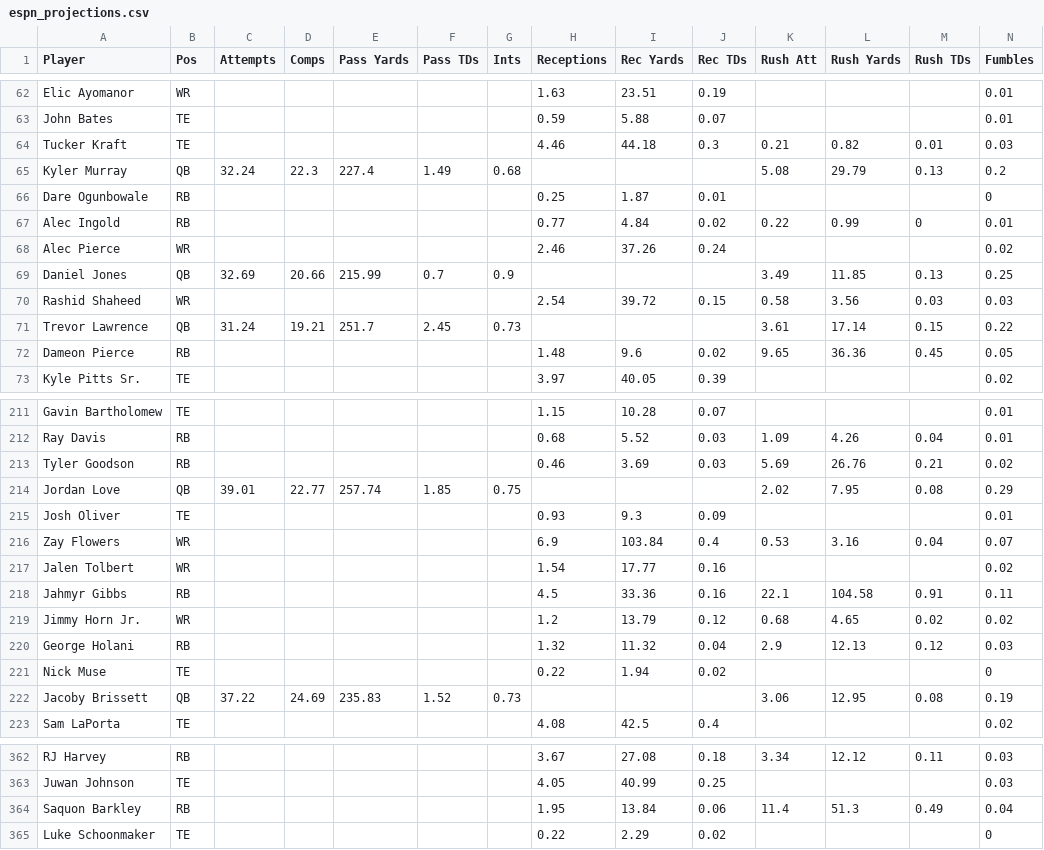
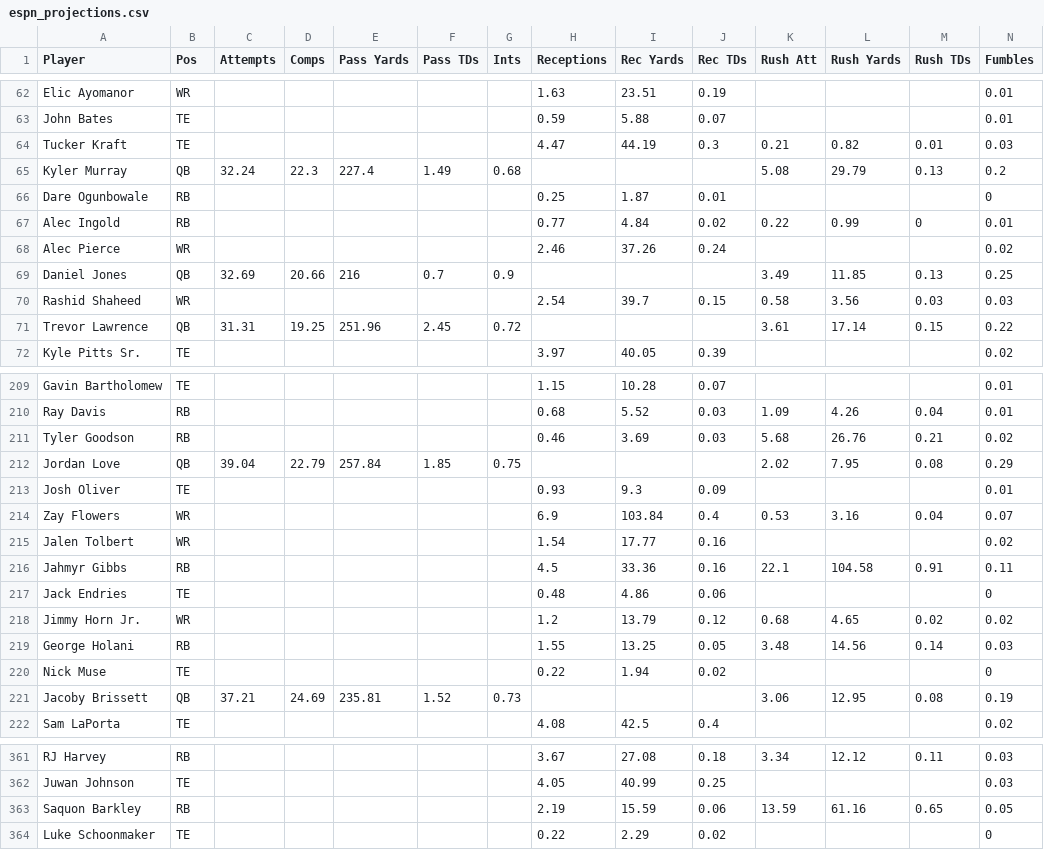
Before and after one commit to Louieza23/wwo_data, a CSV file: espn_projections.csv, drawn as a sheet; only a part is shown, gaps mark what is left out; the diff covers the shown part only.

```diff
--- a/espn_projections.csv
+++ b/espn_projections.csv
@@ -63,3 +63,3 @@ Elic Ayomanor,WR,,,,,,1.63,23.51,0.19,,,,0.01
 John Bates,TE,,,,,,0.59,5.88,0.07,,,,0.01
-Tucker Kraft,TE,,,,,,4.46,44.18,0.3,0.21,0.82,0.01,0.03
+Tucker Kraft,TE,,,,,,4.47,44.19,0.3,0.21,0.82,0.01,0.03
 Kyler Murray,QB,32.24,22.3,227.4,1.49,0.68,,,,5.08,29.79,0.13,0.2
@@ -68,6 +68,5 @@ Alec Ingold,RB,,,,,,0.77,4.84,0.02,0.22,0.99,0,0.01
 Alec Pierce,WR,,,,,,2.46,37.26,0.24,,,,0.02
-Daniel Jones,QB,32.69,20.66,215.99,0.7,0.9,,,,3.49,11.85,0.13,0.25
-Rashid Shaheed,WR,,,,,,2.54,39.72,0.15,0.58,3.56,0.03,0.03
-Trevor Lawrence,QB,31.24,19.21,251.7,2.45,0.73,,,,3.61,17.14,0.15,0.22
-Dameon Pierce,RB,,,,,,1.48,9.6,0.02,9.65,36.36,0.45,0.05
+Daniel Jones,QB,32.69,20.66,216,0.7,0.9,,,,3.49,11.85,0.13,0.25
+Rashid Shaheed,WR,,,,,,2.54,39.7,0.15,0.58,3.56,0.03,0.03
+Trevor Lawrence,QB,31.31,19.25,251.96,2.45,0.72,,,,3.61,17.14,0.15,0.22
 Kyle Pitts Sr.,TE,,,,,,3.97,40.05,0.39,,,,0.02
@@ -212,4 +210,4 @@ Gavin Bartholomew,TE,,,,,,1.15,10.28,0.07,,,,0.01
 Ray Davis,RB,,,,,,0.68,5.52,0.03,1.09,4.26,0.04,0.01
-Tyler Goodson,RB,,,,,,0.46,3.69,0.03,5.69,26.76,0.21,0.02
-Jordan Love,QB,39.01,22.77,257.74,1.85,0.75,,,,2.02,7.95,0.08,0.29
+Tyler Goodson,RB,,,,,,0.46,3.69,0.03,5.68,26.76,0.21,0.02
+Jordan Love,QB,39.04,22.79,257.84,1.85,0.75,,,,2.02,7.95,0.08,0.29
 Josh Oliver,TE,,,,,,0.93,9.3,0.09,,,,0.01
@@ -218,6 +216,7 @@ Jalen Tolbert,WR,,,,,,1.54,17.77,0.16,,,,0.02
 Jahmyr Gibbs,RB,,,,,,4.5,33.36,0.16,22.1,104.58,0.91,0.11
+Jack Endries,TE,,,,,,0.48,4.86,0.06,,,,0
 Jimmy Horn Jr.,WR,,,,,,1.2,13.79,0.12,0.68,4.65,0.02,0.02
-George Holani,RB,,,,,,1.32,11.32,0.04,2.9,12.13,0.12,0.03
+George Holani,RB,,,,,,1.55,13.25,0.05,3.48,14.56,0.14,0.03
 Nick Muse,TE,,,,,,0.22,1.94,0.02,,,,0
-Jacoby Brissett,QB,37.22,24.69,235.83,1.52,0.73,,,,3.06,12.95,0.08,0.19
+Jacoby Brissett,QB,37.21,24.69,235.81,1.52,0.73,,,,3.06,12.95,0.08,0.19
 Sam LaPorta,TE,,,,,,4.08,42.5,0.4,,,,0.02
@@ -363,3 +362,3 @@ RJ Harvey,RB,,,,,,3.67,27.08,0.18,3.34,12.12,0.11,0.03
 Juwan Johnson,TE,,,,,,4.05,40.99,0.25,,,,0.03
-Saquon Barkley,RB,,,,,,1.95,13.84,0.06,11.4,51.3,0.49,0.04
+Saquon Barkley,RB,,,,,,2.19,15.59,0.06,13.59,61.16,0.65,0.05
 Luke Schoonmaker,TE,,,,,,0.22,2.29,0.02,,,,0
```
Also changed, not shown: 1 removed row and 98 edited cells elsewhere in this file, 1 other file.
